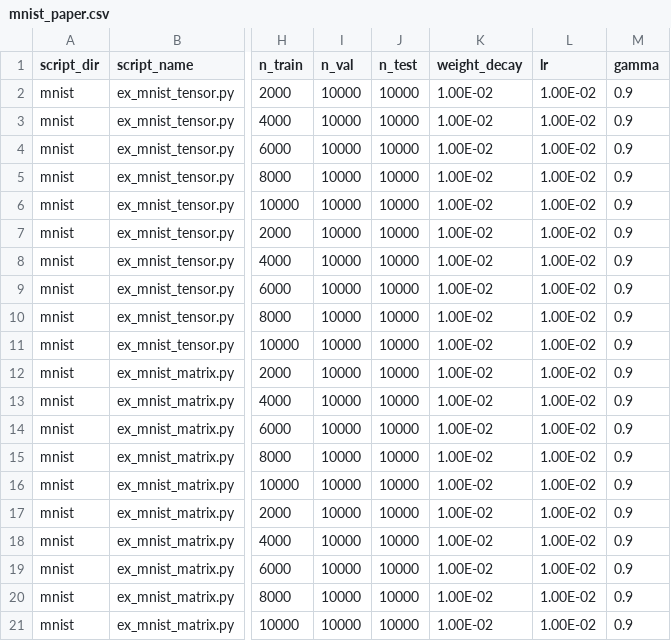
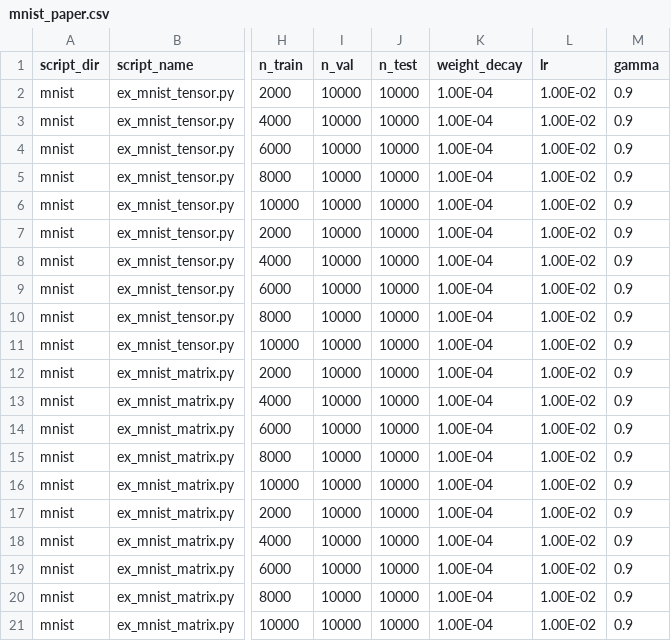
Before and after one commit to elizabethnewman/tnn, a CSV file: examples/mnist_paper.csv, drawn as a sheet; only a part is shown, gaps mark what is left out; the diff names each change by its address in the sheet, - before the commit and + after, or states it on an @@ line.

```diff
--- a/examples/mnist_paper.csv
+++ b/examples/mnist_paper.csv
-K2:K21 (weight_decay): 1.00E-02
+K2:K21 (weight_decay): 1.00E-04
```
Also changed, not shown: 3 other files.
